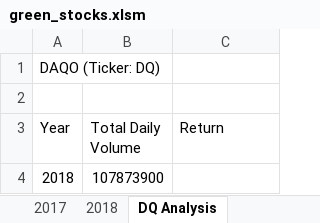
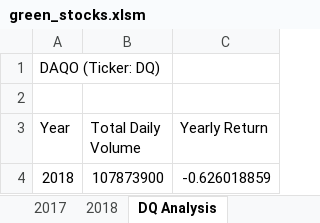
Before and after one commit to ereekaj/stock-analysis, an Excel workbook: green_stocks.xlsm, sheet DQ Analysis, drawn as a sheet; values as stored, in another font and other column widths than the file's, no borders; the diff names each change by its address in the sheet, - before the commit and + after, or states it on an @@ line.

Commit message:
Add files via upload
Added code to calculate yearly return of DQ stock

```diff
--- a/green_stocks.xlsm (sheet DQ Analysis)
+++ b/green_stocks.xlsm (sheet DQ Analysis)
-C3: Return
+C3: Yearly Return
-C4 (Yearly Return): (empty)
+C4 (Yearly Return): -0.626018859
```
